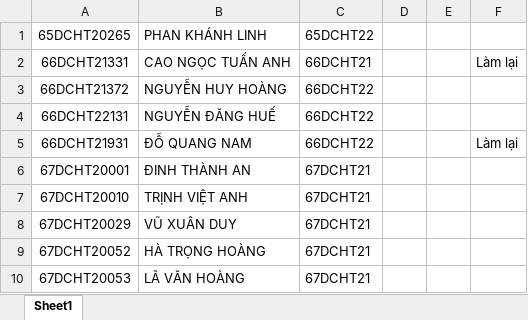
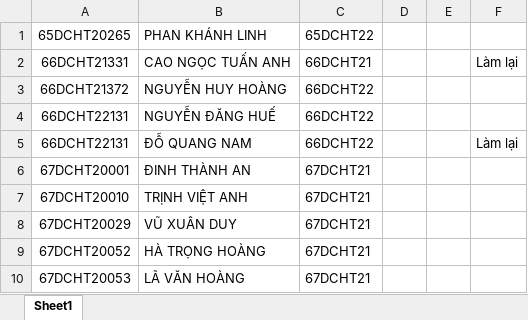
Before and after one commit to nguyenduclai1998/doantotnghiep, an Excel workbook: Word do an/Quyet-dinh-giao-do-an-tot-nghiep-khoa-67-dot02-HTTT.xlsx, sheet Sheet1, drawn as a sheet; only a part is shown; values as stored, in another font and other column widths than the file's, no borders; conditional formats not drawn; the diff names each change by its address in the sheet, - before the commit and + after, or states it on an @@ line.

```diff
--- a/Word do an/Quyet-dinh-giao-do-an-tot-nghiep-khoa-67-dot02-HTTT.xlsx (sheet Sheet1)
+++ b/Word do an/Quyet-dinh-giao-do-an-tot-nghiep-khoa-67-dot02-HTTT.xlsx (sheet Sheet1)
-A5: 66DCHT21931
+A5: 66DCHT22131
```
Also changed, not shown: 7 other files.
